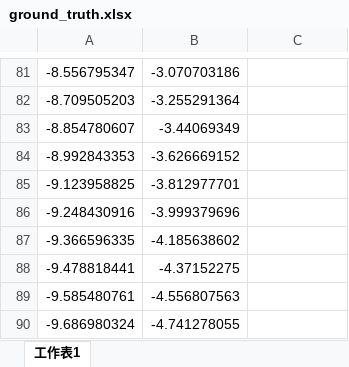
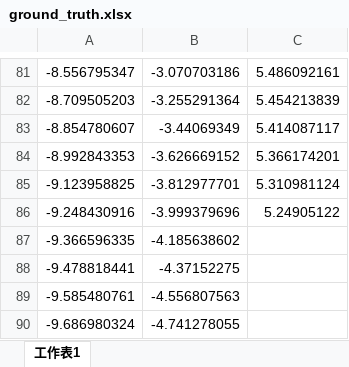
Before and after one commit to elesonchuang/DoA-Locating, an Excel workbook: ground_truth.xlsx, sheet 工作表1, drawn as a sheet; only a part is shown, gaps mark what is left out; values as stored, in another font and other column widths than the file's, no borders; the diff covers the shown part only; the diff names each change by its address in the sheet, - before the commit and + after, or states it on an @@ line.

```diff
--- a/ground_truth.xlsx (sheet 工作表1)
+++ b/ground_truth.xlsx (sheet 工作表1)
-C81: (empty)
+C81: 5.486092161
-C82: (empty)
+C82: 5.454213839
-C83: (empty)
+C83: 5.414087117
-C84: (empty)
+C84: 5.366174201
-C85: (empty)
+C85: 5.310981124
-C86: (empty)
+C86: 5.24905122
```
Also changed, not shown: 28 edited cells elsewhere in this sheet, 1 other file.
